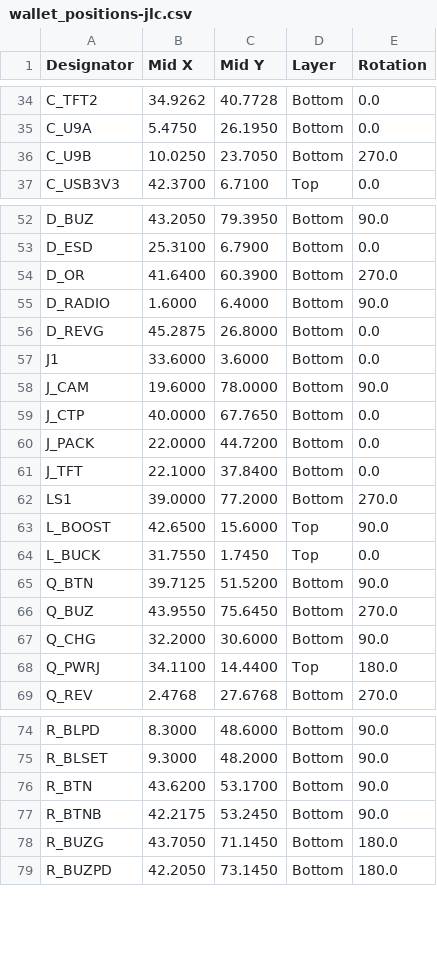
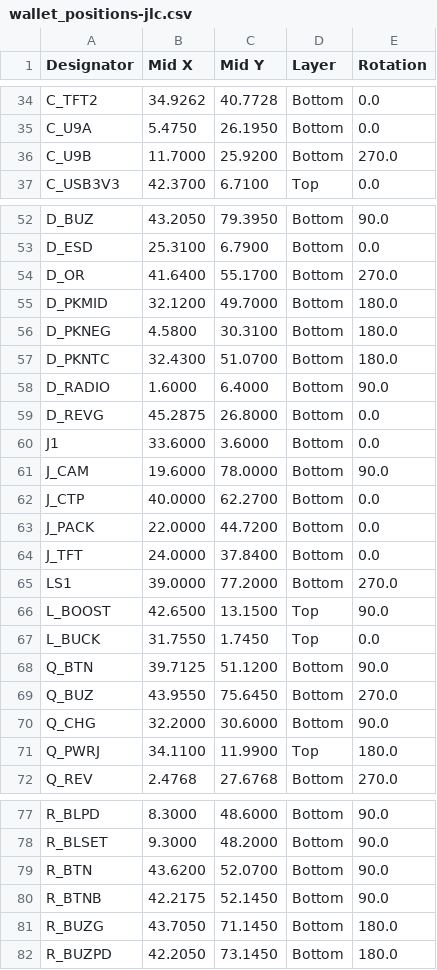
Before and after one commit to AmbireTech/ice, a CSV file: production/order/wallet_positions-jlc.csv, drawn as a sheet; only a part is shown, gaps mark what is left out; the diff covers the shown part only.

```diff
--- a/production/order/wallet_positions-jlc.csv
+++ b/production/order/wallet_positions-jlc.csv
@@ -35,3 +35,3 @@ C_TFT2,34.9262,40.7728,Bottom,0.0
 C_U9A,5.4750,26.1950,Bottom,0.0
-C_U9B,10.0250,23.7050,Bottom,270.0
+C_U9B,11.7000,25.9200,Bottom,270.0
 C_USB3V3,42.3700,6.7100,Top,0.0
@@ -53,3 +53,6 @@ D_BUZ,43.2050,79.3950,Bottom,90.0
 D_ESD,25.3100,6.7900,Bottom,0.0
-D_OR,41.6400,60.3900,Bottom,270.0
+D_OR,41.6400,55.1700,Bottom,270.0
+D_PKMID,32.1200,49.7000,Bottom,180.0
+D_PKNEG,4.5800,30.3100,Bottom,180.0
+D_PKNTC,32.4300,51.0700,Bottom,180.0
 D_RADIO,1.6000,6.4000,Bottom,90.0
@@ -58,12 +61,12 @@ J1,33.6000,3.6000,Bottom,0.0
 J_CAM,19.6000,78.0000,Bottom,90.0
-J_CTP,40.0000,67.7650,Bottom,0.0
+J_CTP,40.0000,62.2700,Bottom,0.0
 J_PACK,22.0000,44.7200,Bottom,0.0
-J_TFT,22.1000,37.8400,Bottom,0.0
+J_TFT,24.0000,37.8400,Bottom,0.0
 LS1,39.0000,77.2000,Bottom,270.0
-L_BOOST,42.6500,15.6000,Top,90.0
+L_BOOST,42.6500,13.1500,Top,90.0
 L_BUCK,31.7550,1.7450,Top,0.0
-Q_BTN,39.7125,51.5200,Bottom,90.0
+Q_BTN,39.7125,51.1200,Bottom,90.0
 Q_BUZ,43.9550,75.6450,Bottom,270.0
 Q_CHG,32.2000,30.6000,Bottom,90.0
-Q_PWRJ,34.1100,14.4400,Top,180.0
+Q_PWRJ,34.1100,11.9900,Top,180.0
 Q_REV,2.4768,27.6768,Bottom,270.0
@@ -75,4 +78,4 @@ R_BLPD,8.3000,48.6000,Bottom,90.0
 R_BLSET,9.3000,48.2000,Bottom,90.0
-R_BTN,43.6200,53.1700,Bottom,90.0
-R_BTNB,42.2175,53.2450,Bottom,90.0
+R_BTN,43.6200,52.0700,Bottom,90.0
+R_BTNB,42.2175,52.1450,Bottom,90.0
 R_BUZG,43.7050,71.1450,Bottom,180.0
```
Also changed, not shown: 26 edited cells elsewhere in this file, production/order/jlc-plain/hand-fit.csv, production/order/pcbway/wallet_bom-pcbway.csv, 12 other files.
